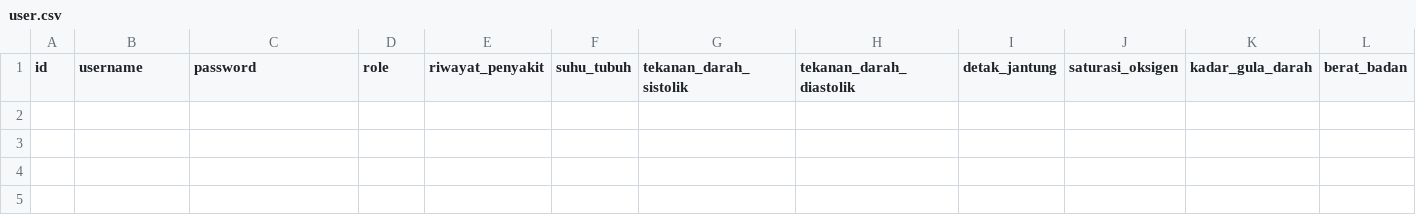
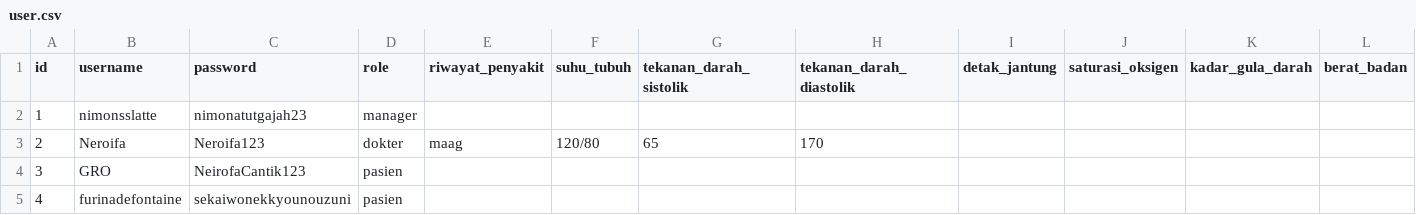
Before and after one commit to YavieAzka/nimons-hospital, a CSV file: data/user.csv, drawn as a sheet; only a part is shown; rows hold the shown columns only; the diff names each change by its address in the sheet, - before the commit and + after, or states it on an @@ line.

```diff
--- a/data/user.csv
+++ b/data/user.csv
+row 2: 1 | nimonsslatte | nimonatutgajah23 | manager
+row 3: 2 | Neroifa | Neroifa123 | dokter | maag | 120/80 | 65 | 170
+row 4: 3 | GRO | NeirofaCantik123 | pasien
+row 5: 4 | furinadefontaine | sekaiwonekkyounouzuni | pasien
```
Also changed, not shown: 9 other files.
